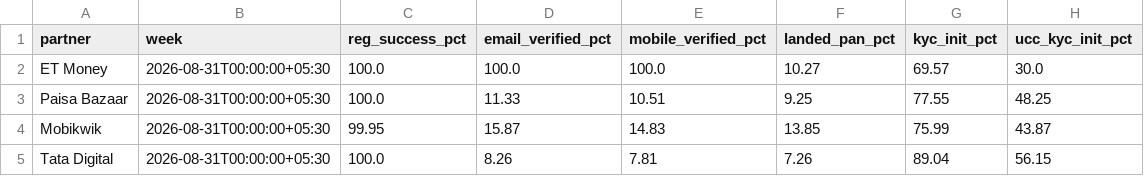
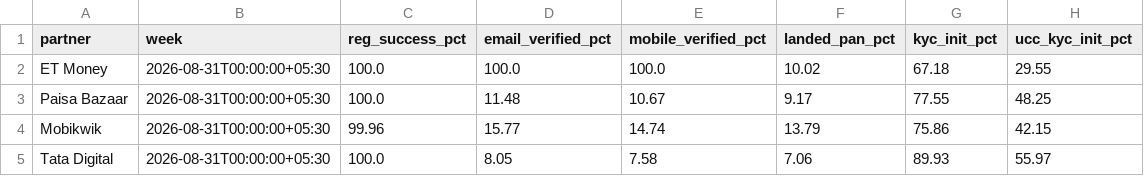
Before and after one commit to gripinvest/gi-analytics, a CSV file: backend/data/grip_connect/02_reg_to_kyc.csv, drawn as a sheet.

```diff
--- a/backend/data/grip_connect/02_reg_to_kyc.csv
+++ b/backend/data/grip_connect/02_reg_to_kyc.csv
@@ -1,5 +1,5 @@
 partner,week,reg_success_pct,email_verified_pct,mobile_verified_pct,landed_pan_pct,kyc_init_pct,ucc_kyc_init_pct
-ET Money,2026-08-31T00:00:00+05:30,100.0,100.0,100.0,10.27,69.57,30.0
-Paisa Bazaar,2026-08-31T00:00:00+05:30,100.0,11.33,10.51,9.25,77.55,48.25
-Mobikwik,2026-08-31T00:00:00+05:30,99.95,15.87,14.83,13.85,75.99,43.87
-Tata Digital,2026-08-31T00:00:00+05:30,100.0,8.26,7.81,7.26,89.04,56.15
+ET Money,2026-08-31T00:00:00+05:30,100.0,100.0,100.0,10.02,67.18,29.55
+Paisa Bazaar,2026-08-31T00:00:00+05:30,100.0,11.48,10.67,9.17,77.55,48.25
+Mobikwik,2026-08-31T00:00:00+05:30,99.96,15.77,14.74,13.79,75.86,42.15
+Tata Digital,2026-08-31T00:00:00+05:30,100.0,8.05,7.58,7.06,89.93,55.97
```
Also changed, not shown: backend/data/grip_connect/01_north_star.csv, backend/data/grip_connect/card_3841_summary_wow.csv, 4 other files.
